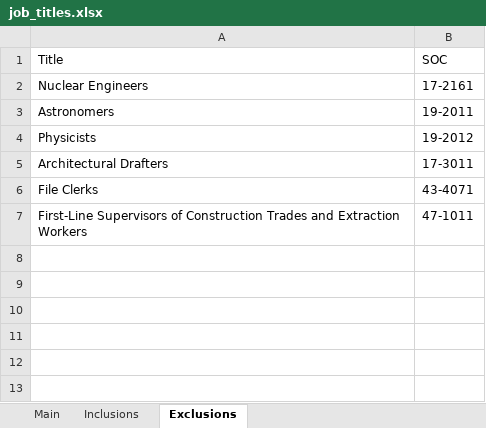
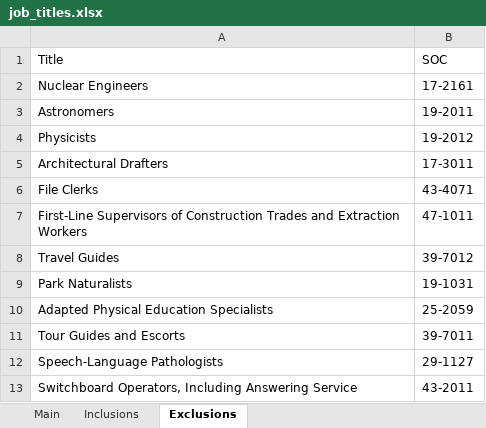
Before and after one commit to labordynamicsinstitute/job-description-and-wages, an Excel workbook: data/generated/job_titles.xlsx, sheet Exclusions, drawn as a sheet; values as stored, in another font and other column widths than the file's, no borders; the diff names each change by its address in the sheet, - before the commit and + after, or states it on an @@ line.

```diff
--- a/data/generated/job_titles.xlsx (sheet Exclusions)
+++ b/data/generated/job_titles.xlsx (sheet Exclusions)
+row 8: Travel Guides | 39-7012
+row 9: Park Naturalists | 19-1031
+row 10: Adapted Physical Education Specialists | 25-2059
+row 11: Tour Guides and Escorts | 39-7011
+row 12: Speech-Language Pathologists | 29-1127
+row 13: Switchboard Operators, Including Answering Service | 43-2011
```
Also changed, not shown: sheet Inclusions.
